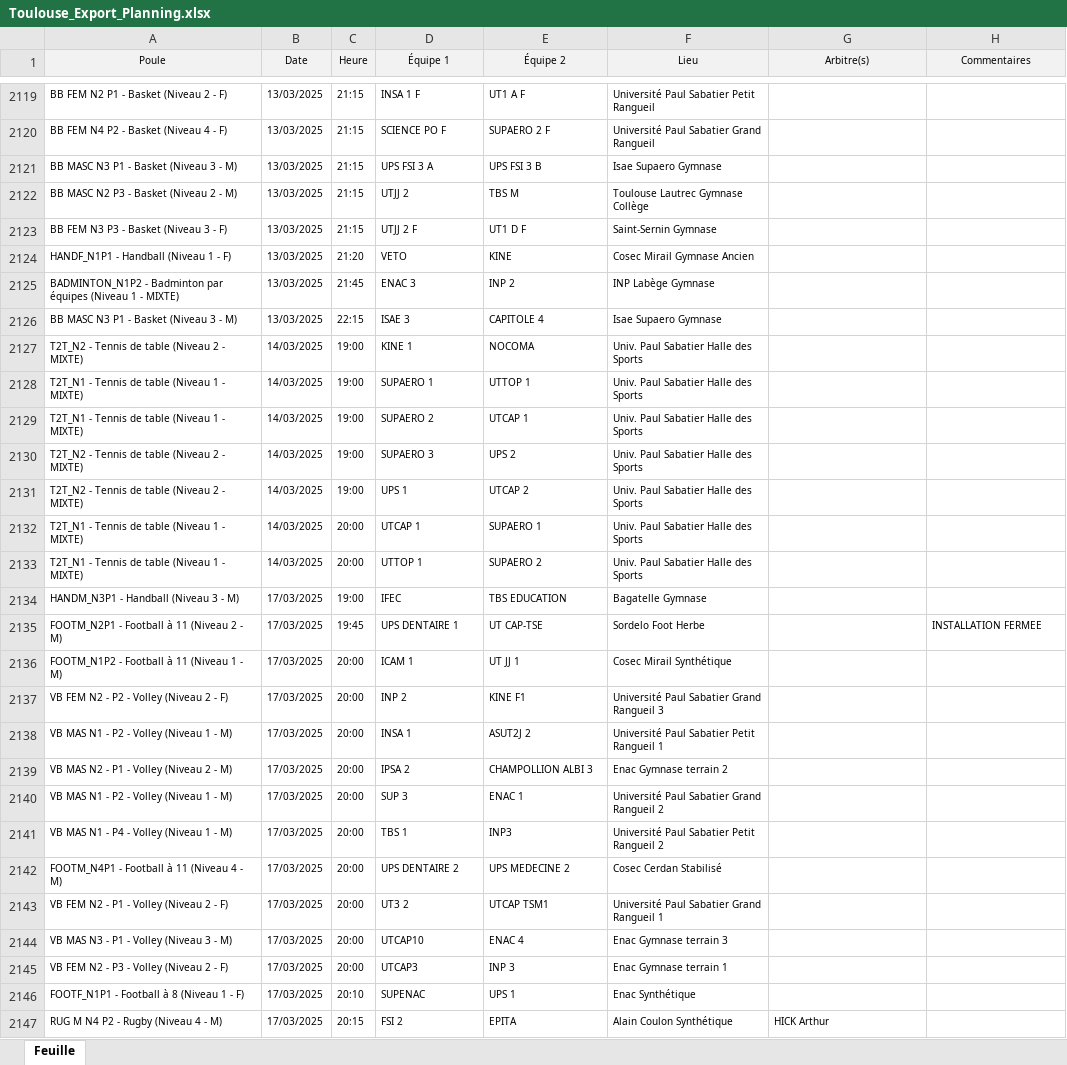
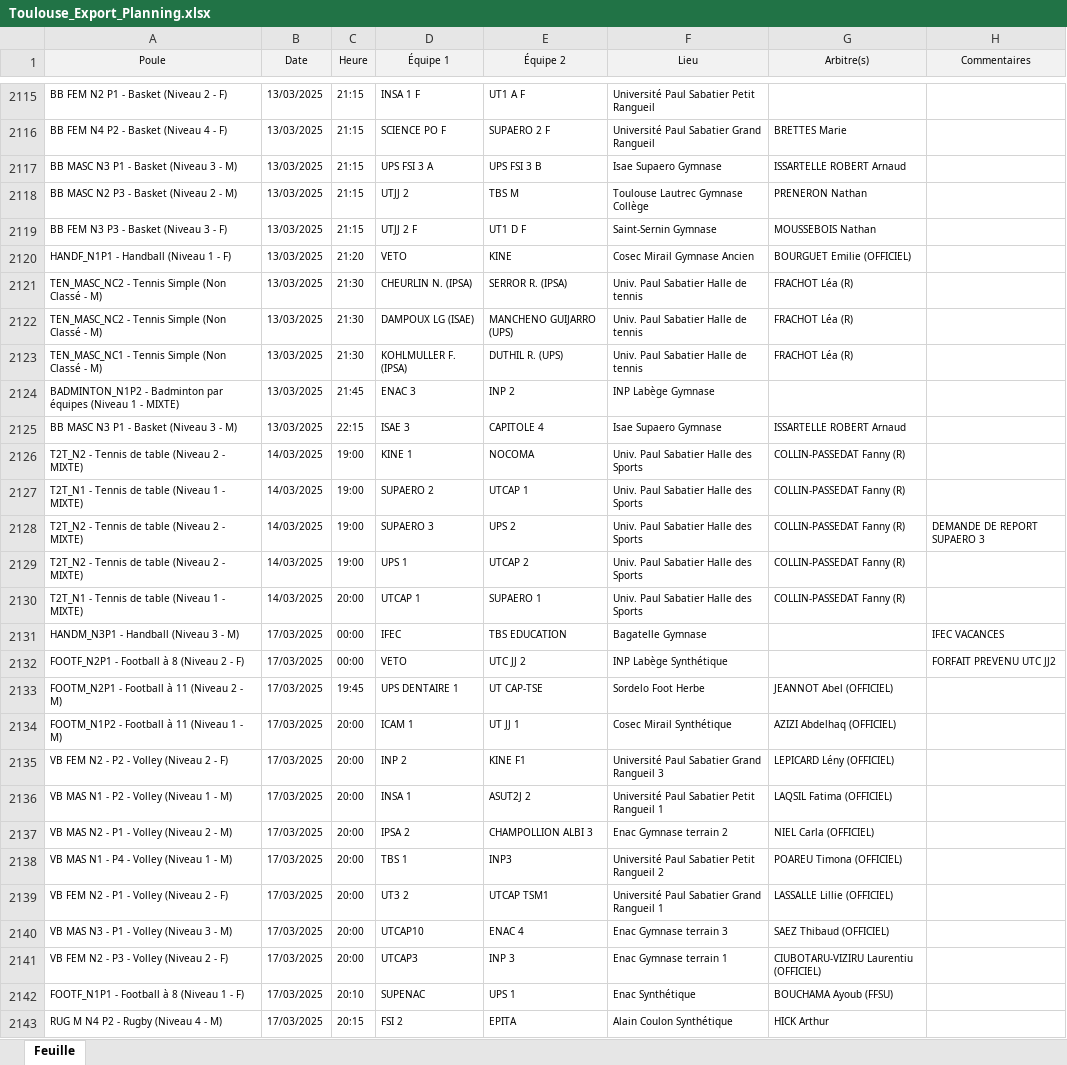
Before and after one commit to lucien-dub/BDD, an Excel workbook: merchex/Excels/Toulouse_Export_Planning.xlsx, sheet Feuille, drawn as a sheet; only a part is shown, gaps mark what is left out; values as stored, in another font and other column widths than the file's, no borders; removed rows and columns are numbered as before the commit, all else as after; the diff covers the shown part only; the diff names each change by its address in the sheet, - before the commit and + after, or states it on an @@ line.

```diff
--- a/merchex/Excels/Toulouse_Export_Planning.xlsx (sheet Feuille)
+++ b/merchex/Excels/Toulouse_Export_Planning.xlsx (sheet Feuille)
-G2116 (Arbitre(s)): (empty)
+G2116 (Arbitre(s)): BRETTES Marie
-G2117 (Arbitre(s)): (empty)
+G2117 (Arbitre(s)): ISSARTELLE ROBERT Arnaud
-G2118 (Arbitre(s)): (empty)
+G2118 (Arbitre(s)): PRENERON Nathan
-G2119 (Arbitre(s)): (empty)
+G2119 (Arbitre(s)): MOUSSEBOIS Nathan
-G2120 (Arbitre(s)): (empty)
+G2120 (Arbitre(s)): BOURGUET Emilie (OFFICIEL)
+row 2121: TEN_MASC_NC2 - Tennis Simple (Non Classé - M) | 13/03/2025 | 21:30 | CHEURLIN N. (IPSA) | SERROR R. (IPSA) | Univ. Paul Sabatier Halle de tennis | FRACHOT Léa (R)
+row 2122: TEN_MASC_NC2 - Tennis Simple (Non Classé - M) | 13/03/2025 | 21:30 | DAMPOUX LG (ISAE) | MANCHENO GUIJARRO (UPS) | Univ. Paul Sabatier Halle de tennis | FRACHOT Léa (R)
+row 2123: TEN_MASC_NC1 - Tennis Simple (Non Classé - M) | 13/03/2025 | 21:30 | KOHLMULLER F. (IPSA) | DUTHIL R. (UPS) | Univ. Paul Sabatier Halle de tennis | FRACHOT Léa (R)
-G2125 (Arbitre(s)): (empty)
+G2125 (Arbitre(s)): ISSARTELLE ROBERT Arnaud
-G2126 (Arbitre(s)): (empty)
+G2126 (Arbitre(s)): COLLIN-PASSEDAT Fanny (R)
-row 2128: T2T_N1 - Tennis de table (Niveau 1 - MIXTE) | 14/03/2025 | 19:00 | SUPAERO 1 | UTTOP 1 | Univ. Paul Sabatier Halle des Sports
-G2127:G2130 (Arbitre(s)): (empty)
+G2127:G2130 (Arbitre(s)): COLLIN-PASSEDAT Fanny (R)
-H2128 (Commentaires): (empty)
+H2128 (Commentaires): DEMANDE DE REPORT SUPAERO 3
-row 2133: T2T_N1 - Tennis de table (Niveau 1 - MIXTE) | 14/03/2025 | 20:00 | UTTOP 1 | SUPAERO 2 | Univ. Paul Sabatier Halle des Sports
-C2131 (Heure): 19:00
+C2131 (Heure): 00:00
-H2131 (Commentaires): (empty)
+H2131 (Commentaires): IFEC VACANCES
+row 2132: FOOTF_N2P1 - Football à 8 (Niveau 2 - F) | 17/03/2025 | 00:00 | VETO | UTC JJ 2 | INP Labège Synthétique |  | FORFAIT PREVENU UTC JJ2
-G2133 (Arbitre(s)): (empty)
+G2133 (Arbitre(s)): JEANNOT Abel (OFFICIEL)
-H2133 (Commentaires): INSTALLATION FERMEE
+H2133 (Commentaires): (empty)
-G2134 (Arbitre(s)): (empty)
+G2134 (Arbitre(s)): AZIZI Abdelhaq (OFFICIEL)
-G2135 (Arbitre(s)): (empty)
+G2135 (Arbitre(s)): LEPICARD Lény (OFFICIEL)
-G2136 (Arbitre(s)): (empty)
+G2136 (Arbitre(s)): LAQSIL Fatima (OFFICIEL)
-G2137 (Arbitre(s)): (empty)
+G2137 (Arbitre(s)): NIEL Carla (OFFICIEL)
-row 2140: VB MAS N1 - P2 - Volley (Niveau 1 - M) | 17/03/2025 | 20:00 | SUP 3 | ENAC 1 | Université Paul Sabatier Grand Rangueil 2
-G2138 (Arbitre(s)): (empty)
+G2138 (Arbitre(s)): POAREU Timona (OFFICIEL)
-row 2142: FOOTM_N4P1 - Football à 11 (Niveau 4 - M) | 17/03/2025 | 20:00 | UPS DENTAIRE 2 | UPS MEDECINE 2 | Cosec Cerdan Stabilisé
-G2139 (Arbitre(s)): (empty)
+G2139 (Arbitre(s)): LASSALLE Lillie (OFFICIEL)
-G2140 (Arbitre(s)): (empty)
+G2140 (Arbitre(s)): SAEZ Thibaud (OFFICIEL)
-G2141 (Arbitre(s)): (empty)
+G2141 (Arbitre(s)): CIUBOTARU-VIZIRU Laurentiu (OFFICIEL)
-G2142 (Arbitre(s)): (empty)
+G2142 (Arbitre(s)): BOUCHAMA Ayoub (FFSU)
```
Also changed, not shown: 94 added rows, 57 removed rows and 298 edited cells elsewhere in this sheet, merchex/Excels/Clermont_Export_Resultats.xlsx, merchex/Excels/Ile-de-France_Export_Planning.xlsx, 25 other files.
